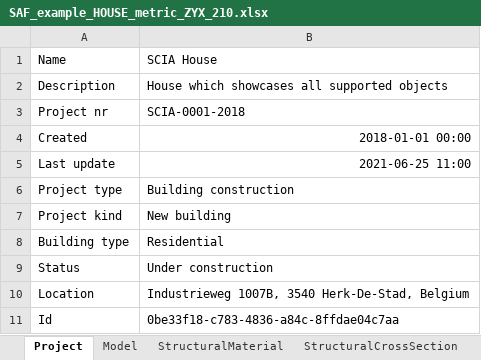
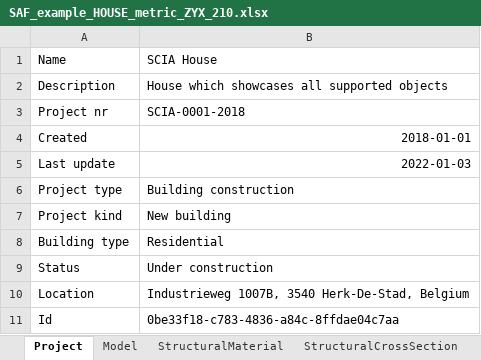
Before and after one commit to StructuralAnalysisFormat/StructuralAnalysisFormat-Examples, an Excel workbook: examples/2.1.0/SAF_example_HOUSE_metric_ZYX_210.xlsx, sheet Project, drawn as a sheet; values as stored, in another font and other column widths than the file's, no borders; the diff names each change by its address in the sheet, - before the commit and + after, or states it on an @@ line.

```diff
--- a/examples/2.1.0/SAF_example_HOUSE_metric_ZYX_210.xlsx (sheet Project)
+++ b/examples/2.1.0/SAF_example_HOUSE_metric_ZYX_210.xlsx (sheet Project)
-B4: 2018-01-01 00:00
+B4: 2018-01-01
-B5: 2021-06-25 11:00
+B5: 2022-01-03
```
Also changed, not shown: sheet StructuralLoadCombination, sheet StructuralSurfaceActionThermal, sheet Model, other sheet tabs.
